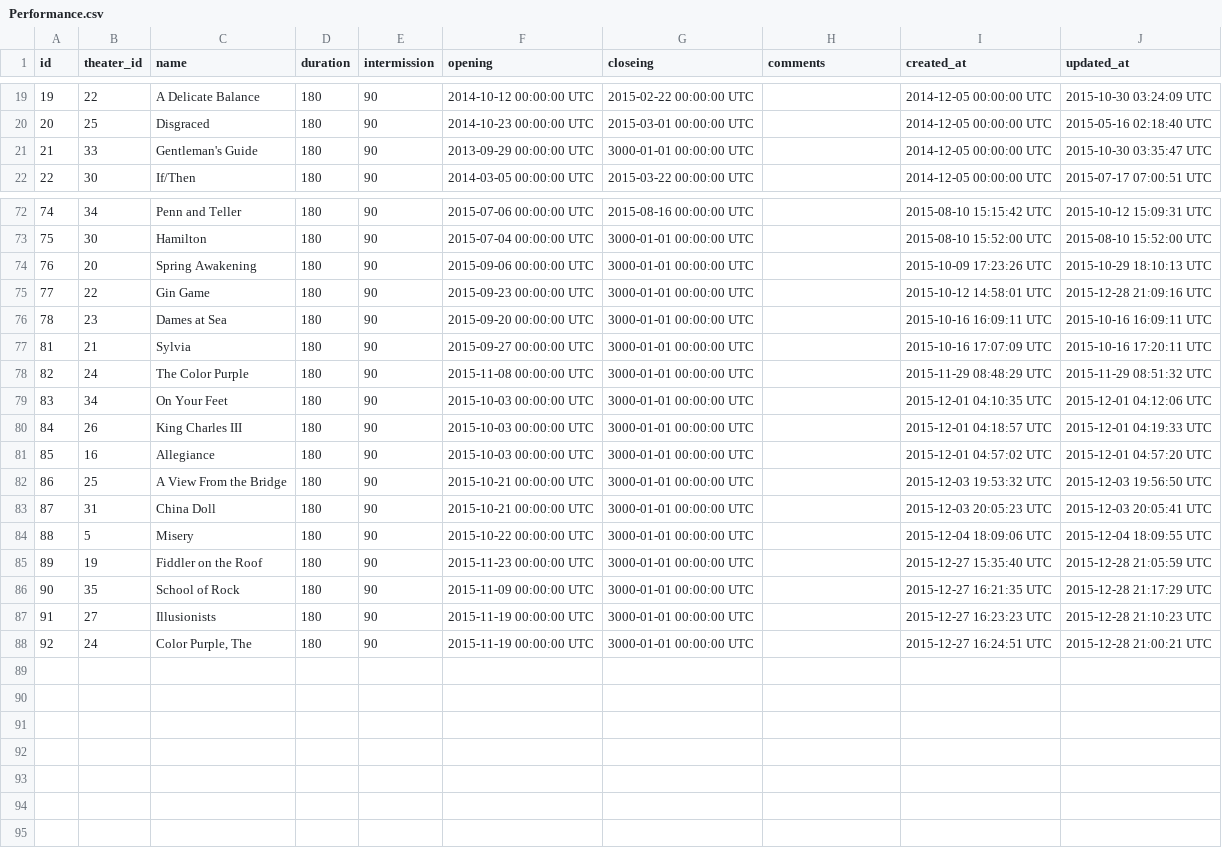
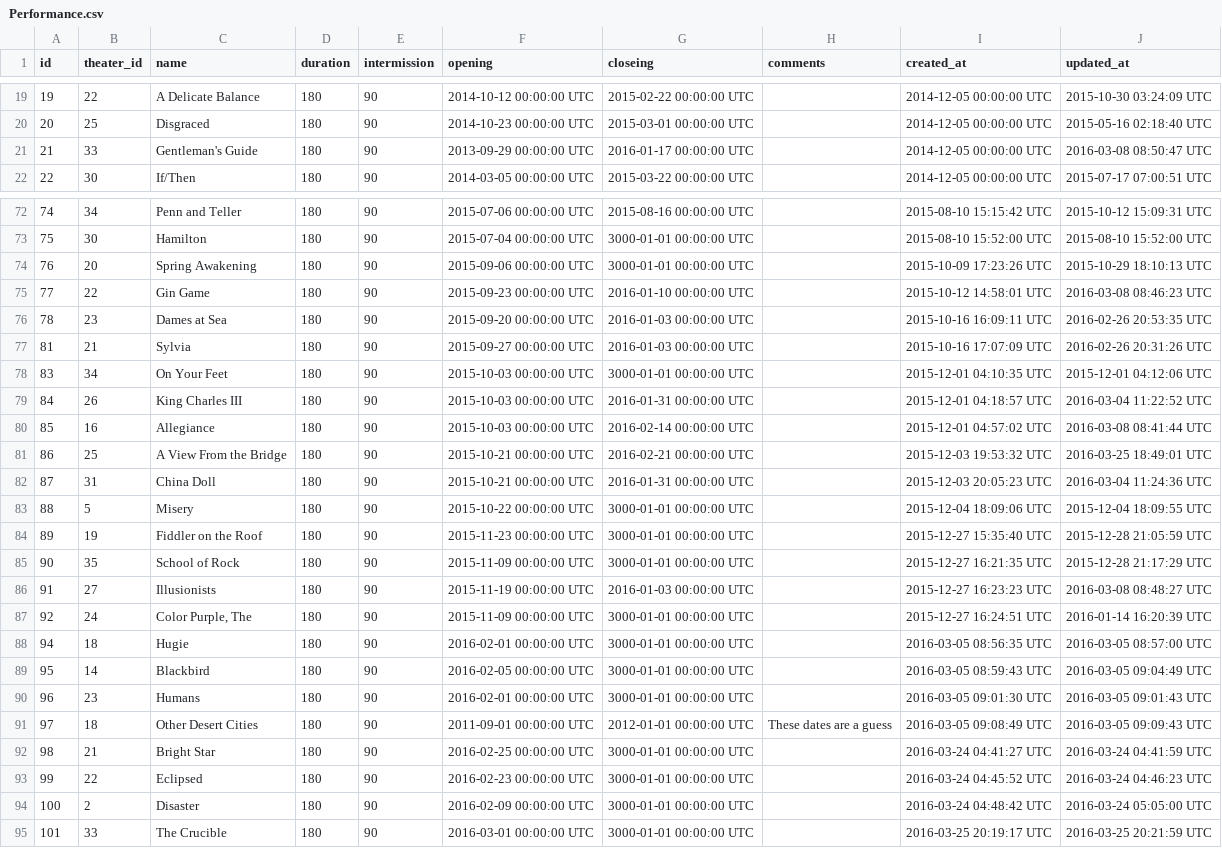
Before and after one commit to TheodoreDOttavio/theaterstaff, a CSV file: db/Performance.csv, drawn as a sheet; only a part is shown, gaps mark what is left out; the diff covers the shown part only.

```diff
--- a/db/Performance.csv
+++ b/db/Performance.csv
@@ -20,3 +20,3 @@ id,theater_id,name,duration,intermission,opening,closeing,comments,created_at,up
 20,25,Disgraced,180,90,2014-10-23 00:00:00 UTC,2015-03-01 00:00:00 UTC,"",2014-12-05 00:00:00 UTC,2015-05-16 02:18:40 UTC
-21,33,Gentleman's Guide,180,90,2013-09-29 00:00:00 UTC,3000-01-01 00:00:00 UTC,"",2014-12-05 00:00:00 UTC,2015-10-30 03:35:47 UTC
+21,33,Gentleman's Guide,180,90,2013-09-29 00:00:00 UTC,2016-01-17 00:00:00 UTC,"",2014-12-05 00:00:00 UTC,2016-03-08 08:50:47 UTC
 22,30,If/Then,180,90,2014-03-05 00:00:00 UTC,2015-03-22 00:00:00 UTC,"",2014-12-05 00:00:00 UTC,2015-07-17 07:00:51 UTC
@@ -75,11 +75,10 @@ id,theater_id,name,duration,intermission,opening,closeing,comments,created_at,up
 76,20,Spring Awakening,180,90,2015-09-06 00:00:00 UTC,3000-01-01 00:00:00 UTC,"",2015-10-09 17:23:26 UTC,2015-10-29 18:10:13 UTC
-77,22,Gin Game,180,90,2015-09-23 00:00:00 UTC,3000-01-01 00:00:00 UTC,"",2015-10-12 14:58:01 UTC,2015-12-28 21:09:16 UTC
-78,23,Dames at Sea,180,90,2015-09-20 00:00:00 UTC,3000-01-01 00:00:00 UTC,"",2015-10-16 16:09:11 UTC,2015-10-16 16:09:11 UTC
-81,21,Sylvia,180,90,2015-09-27 00:00:00 UTC,3000-01-01 00:00:00 UTC,"",2015-10-16 17:07:09 UTC,2015-10-16 17:20:11 UTC
-82,24,The Color Purple,180,90,2015-11-08 00:00:00 UTC,3000-01-01 00:00:00 UTC,"",2015-11-29 08:48:29 UTC,2015-11-29 08:51:32 UTC
+77,22,Gin Game,180,90,2015-09-23 00:00:00 UTC,2016-01-10 00:00:00 UTC,"",2015-10-12 14:58:01 UTC,2016-03-08 08:46:23 UTC
+78,23,Dames at Sea,180,90,2015-09-20 00:00:00 UTC,2016-01-03 00:00:00 UTC,"",2015-10-16 16:09:11 UTC,2016-02-26 20:53:35 UTC
+81,21,Sylvia,180,90,2015-09-27 00:00:00 UTC,2016-01-03 00:00:00 UTC,"",2015-10-16 17:07:09 UTC,2016-02-26 20:31:26 UTC
 83,34,On Your Feet,180,90,2015-10-03 00:00:00 UTC,3000-01-01 00:00:00 UTC,"",2015-12-01 04:10:35 UTC,2015-12-01 04:12:06 UTC
-84,26,King Charles III,180,90,2015-10-03 00:00:00 UTC,3000-01-01 00:00:00 UTC,"",2015-12-01 04:18:57 UTC,2015-12-01 04:19:33 UTC
-85,16,Allegiance,180,90,2015-10-03 00:00:00 UTC,3000-01-01 00:00:00 UTC,"",2015-12-01 04:57:02 UTC,2015-12-01 04:57:20 UTC
-86,25,A View From the Bridge,180,90,2015-10-21 00:00:00 UTC,3000-01-01 00:00:00 UTC,"",2015-12-03 19:53:32 UTC,2015-12-03 19:56:50 UTC
-87,31,China Doll,180,90,2015-10-21 00:00:00 UTC,3000-01-01 00:00:00 UTC,"",2015-12-03 20:05:23 UTC,2015-12-03 20:05:41 UTC
+84,26,King Charles III,180,90,2015-10-03 00:00:00 UTC,2016-01-31 00:00:00 UTC,"",2015-12-01 04:18:57 UTC,2016-03-04 11:22:52 UTC
+85,16,Allegiance,180,90,2015-10-03 00:00:00 UTC,2016-02-14 00:00:00 UTC,"",2015-12-01 04:57:02 UTC,2016-03-08 08:41:44 UTC
+86,25,A View From the Bridge,180,90,2015-10-21 00:00:00 UTC,2016-02-21 00:00:00 UTC,"",2015-12-03 19:53:32 UTC,2016-03-25 18:49:01 UTC
+87,31,China Doll,180,90,2015-10-21 00:00:00 UTC,2016-01-31 00:00:00 UTC,"",2015-12-03 20:05:23 UTC,2016-03-04 11:24:36 UTC
 88,5,Misery,180,90,2015-10-22 00:00:00 UTC,3000-01-01 00:00:00 UTC,"",2015-12-04 18:09:06 UTC,2015-12-04 18:09:55 UTC
@@ -87,3 +86,11 @@ id,theater_id,name,duration,intermission,opening,closeing,comments,created_at,up
 90,35,School of Rock,180,90,2015-11-09 00:00:00 UTC,3000-01-01 00:00:00 UTC,"",2015-12-27 16:21:35 UTC,2015-12-28 21:17:29 UTC
-91,27,Illusionists,180,90,2015-11-19 00:00:00 UTC,3000-01-01 00:00:00 UTC,"",2015-12-27 16:23:23 UTC,2015-12-28 21:10:23 UTC
-92,24,"Color Purple, The",180,90,2015-11-19 00:00:00 UTC,3000-01-01 00:00:00 UTC,"",2015-12-27 16:24:51 UTC,2015-12-28 21:00:21 UTC
+91,27,Illusionists,180,90,2015-11-19 00:00:00 UTC,2016-01-03 00:00:00 UTC,"",2015-12-27 16:23:23 UTC,2016-03-08 08:48:27 UTC
+92,24,"Color Purple, The",180,90,2015-11-09 00:00:00 UTC,3000-01-01 00:00:00 UTC,"",2015-12-27 16:24:51 UTC,2016-01-14 16:20:39 UTC
+94,18,Hugie,180,90,2016-02-01 00:00:00 UTC,3000-01-01 00:00:00 UTC,"",2016-03-05 08:56:35 UTC,2016-03-05 08:57:00 UTC
+95,14,Blackbird,180,90,2016-02-05 00:00:00 UTC,3000-01-01 00:00:00 UTC,"",2016-03-05 08:59:43 UTC,2016-03-05 09:04:49 UTC
+96,23,Humans,180,90,2016-02-01 00:00:00 UTC,3000-01-01 00:00:00 UTC,"",2016-03-05 09:01:30 UTC,2016-03-05 09:01:43 UTC
+97,18,Other Desert Cities,180,90,2011-09-01 00:00:00 UTC,2012-01-01 00:00:00 UTC,These dates are a guess,2016-03-05 09:08:49 UTC,2016-03-05 09:09:43 UTC
+98,21,Bright Star,180,90,2016-02-25 00:00:00 UTC,3000-01-01 00:00:00 UTC,"",2016-03-24 04:41:27 UTC,2016-03-24 04:41:59 UTC
+99,22,Eclipsed,180,90,2016-02-23 00:00:00 UTC,3000-01-01 00:00:00 UTC,"",2016-03-24 04:45:52 UTC,2016-03-24 04:46:23 UTC
+100,2,Disaster,180,90,2016-02-09 00:00:00 UTC,3000-01-01 00:00:00 UTC,"",2016-03-24 04:48:42 UTC,2016-03-24 05:05:00 UTC
+101,33,The Crucible,180,90,2016-03-01 00:00:00 UTC,3000-01-01 00:00:00 UTC,"",2016-03-25 20:19:17 UTC,2016-03-25 20:21:59 UTC
```
Also changed, not shown: 2 edited cells elsewhere in this file, db/Cabinet.csv, 3 other files.
